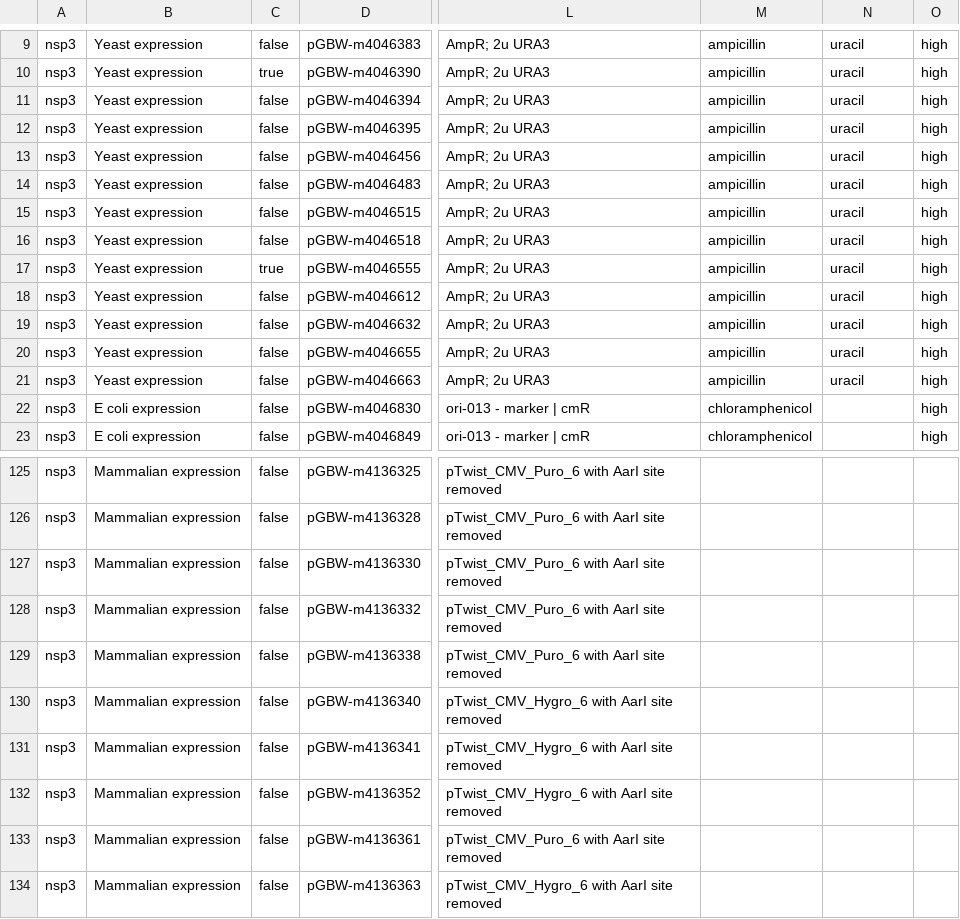
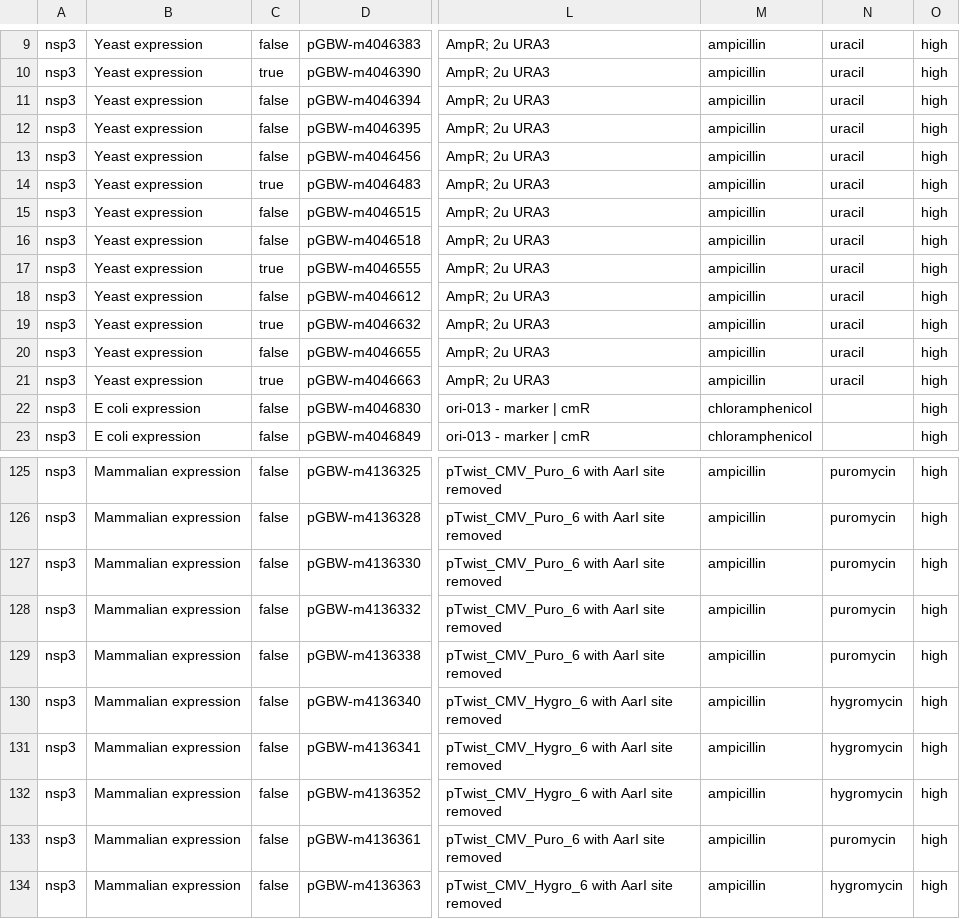
Before and after one commit to ginkgobioworks/sars-cov-2-synthesis, a CSV file: genome/ginkgo-covid-nsp3.csv, drawn as a sheet; only a part is shown, gaps mark what is left out; the diff covers the shown part only; the diff names each change by its address in the sheet, - before the commit and + after, or states it on an @@ line.

```diff
--- a/genome/ginkgo-covid-nsp3.csv
+++ b/genome/ginkgo-covid-nsp3.csv
-C14: false
+C14: true
-C19: false
+C19: true
-C21: false
+C21: true
-M125:M134: (empty)
+M125:M134: ampicillin
-N125:N129: (empty)
+N125:N129: puromycin
-O125:O134: (empty)
+O125:O134: high
-N130:N132: (empty)
+N130:N132: hygromycin
-N133: (empty)
+N133: puromycin
-N134: (empty)
+N134: hygromycin
```
Also changed, not shown: 78 edited cells elsewhere in this file, genome/ginkgo-covid-E.csv, genome/ginkgo-covid-ORF6.csv, 21 other files.
